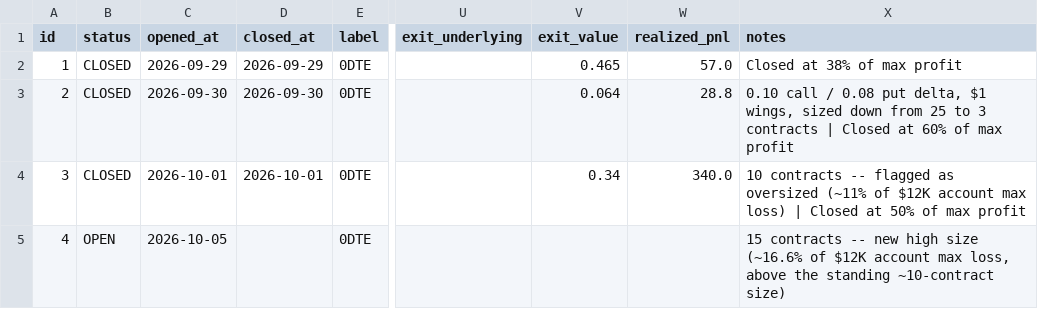
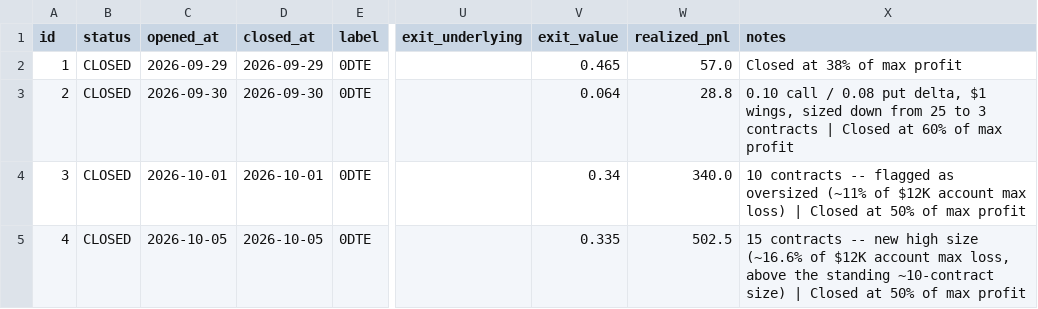
Before and after one commit to edson114/edson114, a CSV file: journal/trades.csv, drawn as a sheet; only a part is shown, gaps mark what is left out; the diff names each change by its address in the sheet, - before the commit and + after, or states it on an @@ line.

```diff
--- a/journal/trades.csv
+++ b/journal/trades.csv
-B5 (status): OPEN
+B5 (status): CLOSED
-D5 (closed_at): (empty)
+D5 (closed_at): 2026-10-05
-V5 (exit_value): (empty)
+V5 (exit_value): 0.335
-W5 (realized_pnl): (empty)
+W5 (realized_pnl): 502.5
-X5 (notes): …~10-contract size)
+X5 (notes): …~10-contract size) | Closed at 50% of max profit
```
